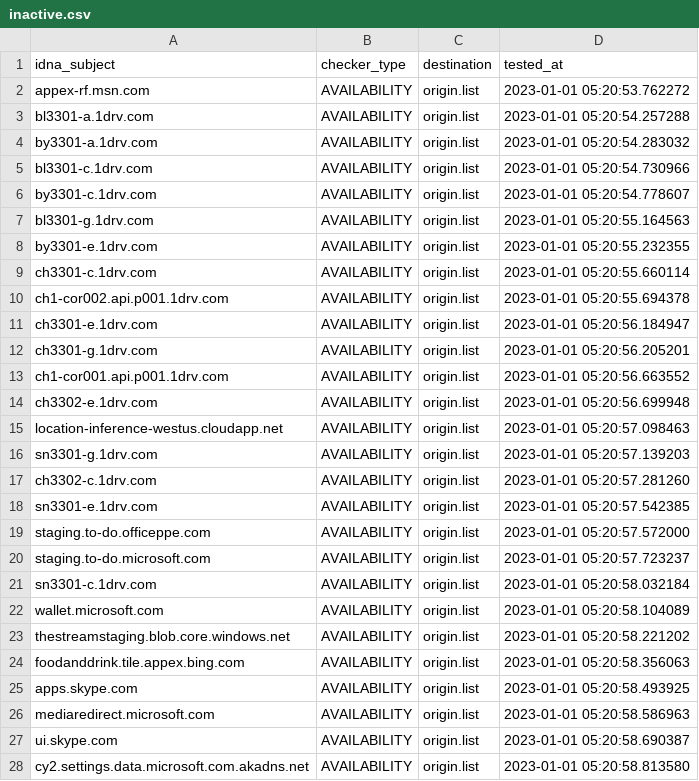
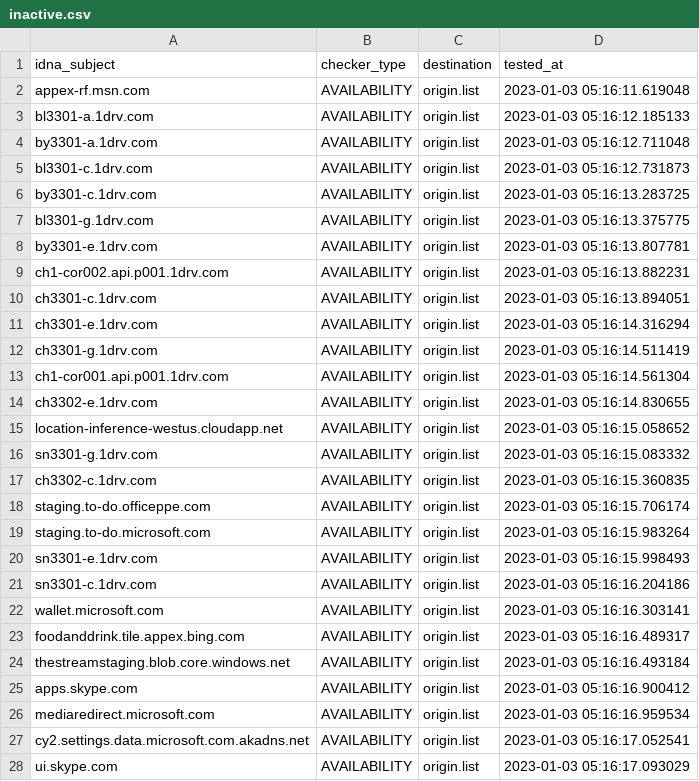
Before and after one commit to dead-hosts/WindowsSpyBlocker-extra_git_crazy-max, a CSV file: .pyfunceble/inactive.csv, drawn as a sheet; only a part is shown; the diff covers the shown part only.

Commit message:
[Final/Result][Dead-Hosts::WindowsSpyBlocker-extra_git_crazy-max] | cc @crazy-max |  [GHA skip]
OZeVV5ZSIG8BRb249aMGKtS4

```diff
--- a/.pyfunceble/inactive.csv
+++ b/.pyfunceble/inactive.csv
@@ -1,28 +1,28 @@
 idna_subject,checker_type,destination,tested_at
-appex-rf.msn.com,AVAILABILITY,origin.list,2023-01-01 05:20:53.762272
-bl3301-a.1drv.com,AVAILABILITY,origin.list,2023-01-01 05:20:54.257288
-by3301-a.1drv.com,AVAILABILITY,origin.list,2023-01-01 05:20:54.283032
-bl3301-c.1drv.com,AVAILABILITY,origin.list,2023-01-01 05:20:54.730966
-by3301-c.1drv.com,AVAILABILITY,origin.list,2023-01-01 05:20:54.778607
-bl3301-g.1drv.com,AVAILABILITY,origin.list,2023-01-01 05:20:55.164563
-by3301-e.1drv.com,AVAILABILITY,origin.list,2023-01-01 05:20:55.232355
-ch3301-c.1drv.com,AVAILABILITY,origin.list,2023-01-01 05:20:55.660114
-ch1-cor002.api.p001.1drv.com,AVAILABILITY,origin.list,2023-01-01 05:20:55.694378
-ch3301-e.1drv.com,AVAILABILITY,origin.list,2023-01-01 05:20:56.184947
-ch3301-g.1drv.com,AVAILABILITY,origin.list,2023-01-01 05:20:56.205201
-ch1-cor001.api.p001.1drv.com,AVAILABILITY,origin.list,2023-01-01 05:20:56.663552
-ch3302-e.1drv.com,AVAILABILITY,origin.list,2023-01-01 05:20:56.699948
-location-inference-westus.cloudapp.net,AVAILABILITY,origin.list,2023-01-01 05:20:57.098463
-sn3301-g.1drv.com,AVAILABILITY,origin.list,2023-01-01 05:20:57.139203
-ch3302-c.1drv.com,AVAILABILITY,origin.list,2023-01-01 05:20:57.281260
-sn3301-e.1drv.com,AVAILABILITY,origin.list,2023-01-01 05:20:57.542385
-staging.to-do.officeppe.com,AVAILABILITY,origin.list,2023-01-01 05:20:57.572000
-staging.to-do.microsoft.com,AVAILABILITY,origin.list,2023-01-01 05:20:57.723237
-sn3301-c.1drv.com,AVAILABILITY,origin.list,2023-01-01 05:20:58.032184
-wallet.microsoft.com,AVAILABILITY,origin.list,2023-01-01 05:20:58.104089
-thestreamstaging.blob.core.windows.net,AVAILABILITY,origin.list,2023-01-01 05:20:58.221202
-foodanddrink.tile.appex.bing.com,AVAILABILITY,origin.list,2023-01-01 05:20:58.356063
-apps.skype.com,AVAILABILITY,origin.list,2023-01-01 05:20:58.493925
-mediaredirect.microsoft.com,AVAILABILITY,origin.list,2023-01-01 05:20:58.586963
-ui.skype.com,AVAILABILITY,origin.list,2023-01-01 05:20:58.690387
-cy2.settings.data.microsoft.com.akadns.net,AVAILABILITY,origin.list,2023-01-01 05:20:58.813580
+appex-rf.msn.com,AVAILABILITY,origin.list,2023-01-03 05:16:11.619048
+bl3301-a.1drv.com,AVAILABILITY,origin.list,2023-01-03 05:16:12.185133
+by3301-a.1drv.com,AVAILABILITY,origin.list,2023-01-03 05:16:12.711048
+bl3301-c.1drv.com,AVAILABILITY,origin.list,2023-01-03 05:16:12.731873
+by3301-c.1drv.com,AVAILABILITY,origin.list,2023-01-03 05:16:13.283725
+bl3301-g.1drv.com,AVAILABILITY,origin.list,2023-01-03 05:16:13.375775
+by3301-e.1drv.com,AVAILABILITY,origin.list,2023-01-03 05:16:13.807781
+ch1-cor002.api.p001.1drv.com,AVAILABILITY,origin.list,2023-01-03 05:16:13.882231
+ch3301-c.1drv.com,AVAILABILITY,origin.list,2023-01-03 05:16:13.894051
+ch3301-e.1drv.com,AVAILABILITY,origin.list,2023-01-03 05:16:14.316294
+ch3301-g.1drv.com,AVAILABILITY,origin.list,2023-01-03 05:16:14.511419
+ch1-cor001.api.p001.1drv.com,AVAILABILITY,origin.list,2023-01-03 05:16:14.561304
+ch3302-e.1drv.com,AVAILABILITY,origin.list,2023-01-03 05:16:14.830655
+location-inference-westus.cloudapp.net,AVAILABILITY,origin.list,2023-01-03 05:16:15.058652
+sn3301-g.1drv.com,AVAILABILITY,origin.list,2023-01-03 05:16:15.083332
+ch3302-c.1drv.com,AVAILABILITY,origin.list,2023-01-03 05:16:15.360835
+staging.to-do.officeppe.com,AVAILABILITY,origin.list,2023-01-03 05:16:15.706174
+staging.to-do.microsoft.com,AVAILABILITY,origin.list,2023-01-03 05:16:15.983264
+sn3301-e.1drv.com,AVAILABILITY,origin.list,2023-01-03 05:16:15.998493
+sn3301-c.1drv.com,AVAILABILITY,origin.list,2023-01-03 05:16:16.204186
+wallet.microsoft.com,AVAILABILITY,origin.list,2023-01-03 05:16:16.303141
+foodanddrink.tile.appex.bing.com,AVAILABILITY,origin.list,2023-01-03 05:16:16.489317
+thestreamstaging.blob.core.windows.net,AVAILABILITY,origin.list,2023-01-03 05:16:16.493184
+apps.skype.com,AVAILABILITY,origin.list,2023-01-03 05:16:16.900412
+mediaredirect.microsoft.com,AVAILABILITY,origin.list,2023-01-03 05:16:16.959534
+cy2.settings.data.microsoft.com.akadns.net,AVAILABILITY,origin.list,2023-01-03 05:16:17.052541
+ui.skype.com,AVAILABILITY,origin.list,2023-01-03 05:16:17.093029
```
Also changed, not shown: 3 edited cells elsewhere in this file, 10 other files.
